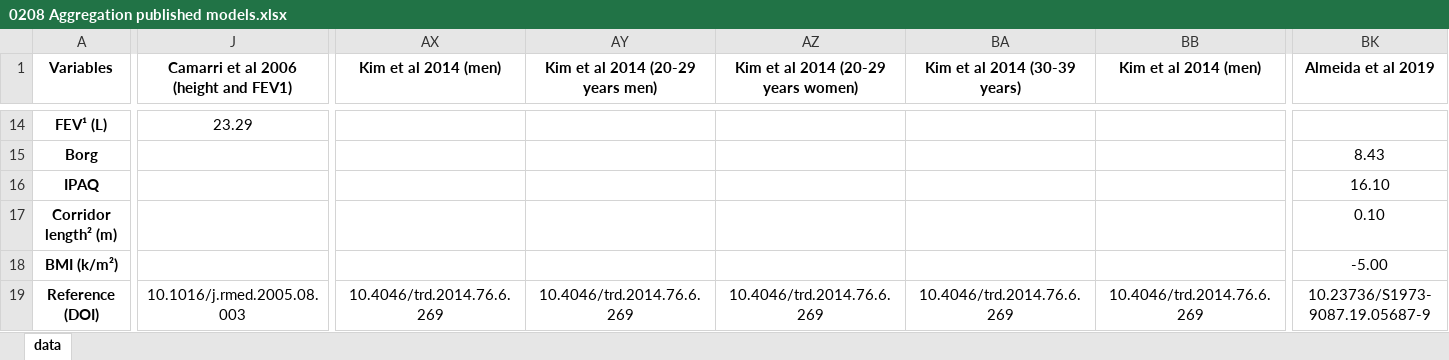
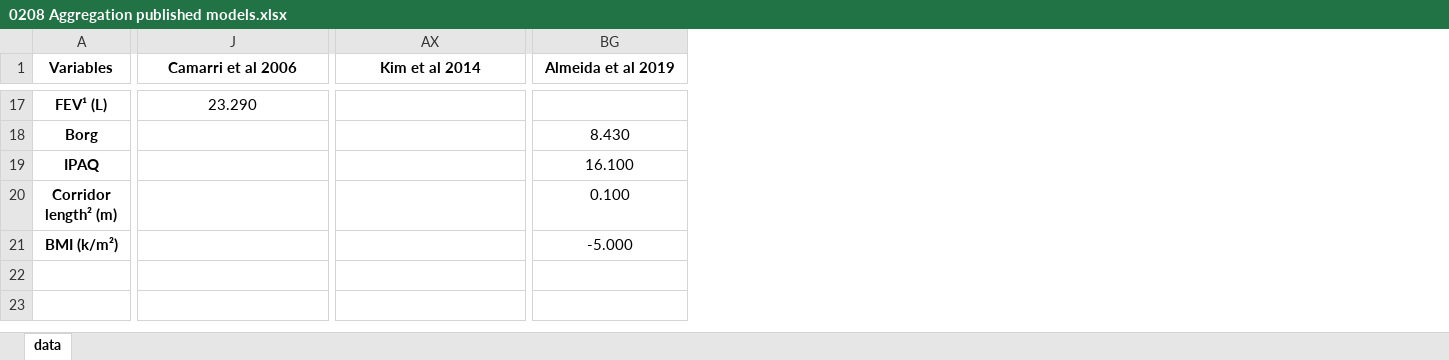
Before and after one commit to ppgcr-unisuam/6MWT, an Excel workbook: 0208 Aggregation published models.xlsx, sheet data, drawn as a sheet; only a part is shown, gaps mark what is left out; values as stored, in another font and other column widths than the file's, no borders; removed rows and columns are numbered as before the commit, all else as after; rows hold the shown columns only; the diff covers the shown part only; the diff names each change by its address in the sheet, - before the commit and + after, or states it on an @@ line.

```diff
--- a/0208 Aggregation published models.xlsx (sheet data)
+++ b/0208 Aggregation published models.xlsx (sheet data)
-column AY (Kim et al 2014 (20-29 years men)), empty
-column AZ, row 1: Kim et al 2014 (20-29 years women)
-column BA (Kim et al 2014 (30-39 years)), empty
-column BB (Kim et al 2014 (men)), empty
-J1: Camarri et al 2006 (height and FEV1)
+J1: Camarri et al 2006
-AX1: Kim et al 2014 (men)
+AX1: Kim et al 2014
-J17 (Camarri et al 2006): 23.29
+J17 (Camarri et al 2006): 23.290
-BG18 (Almeida et al 2019): 8.43
+BG18 (Almeida et al 2019): 8.430
-BG19 (Almeida et al 2019): 16.10
+BG19 (Almeida et al 2019): 16.100
-BG20 (Almeida et al 2019): 0.10
+BG20 (Almeida et al 2019): 0.100
-BG21 (Almeida et al 2019): -5.00
+BG21 (Almeida et al 2019): -5.000
-row 19: Reference (DOI) | 10.1016/j.rmed.2005.08.003 | 10.4046/trd.2014.76.6.269 | 10.4046/trd.2014.76.6.269 | 10.4046/trd.2014.76.6.269 | 10.4046/trd.2014.76.6.269 | 10.4046/trd.2014.76.6.269 | 10.23736/S1973-9087.19.05687-9
```
Also changed, not shown: 8 added rows, 5 removed rows, 55 edited cells and cell formats elsewhere in this sheet, 2 other files.
